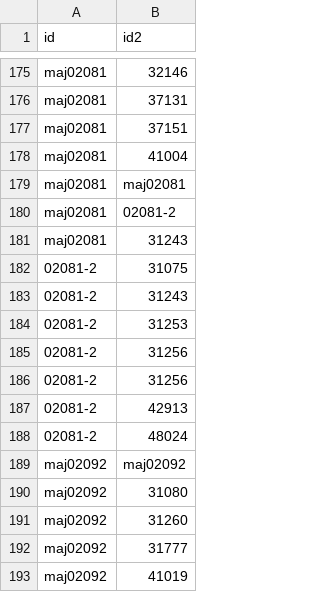
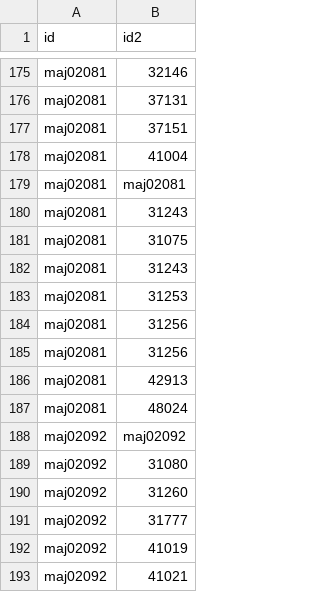
Before and after one commit to wei-research/UTSChatbot, a CSV file: data/csv/sub_relations.csv, drawn as a sheet; only a part is shown, gaps mark what is left out; the shorter side is filled out with more unchanged rows.

Commit message:
[CC] Updated sub_relations.csv

```diff
--- a/data/csv/sub_relations.csv
+++ b/data/csv/sub_relations.csv
@@ -179,11 +179,10 @@ maj02081,41004
 maj02081,maj02081
-maj02081,02081-2
 maj02081,31243
-02081-2,31075
-02081-2,31243
-02081-2,31253
-02081-2,31256
-02081-2,31256
-02081-2,42913
-02081-2,48024
+maj02081,31075
+maj02081,31243
+maj02081,31253
+maj02081,31256
+maj02081,31256
+maj02081,42913
+maj02081,48024
 maj02092,maj02092
```
